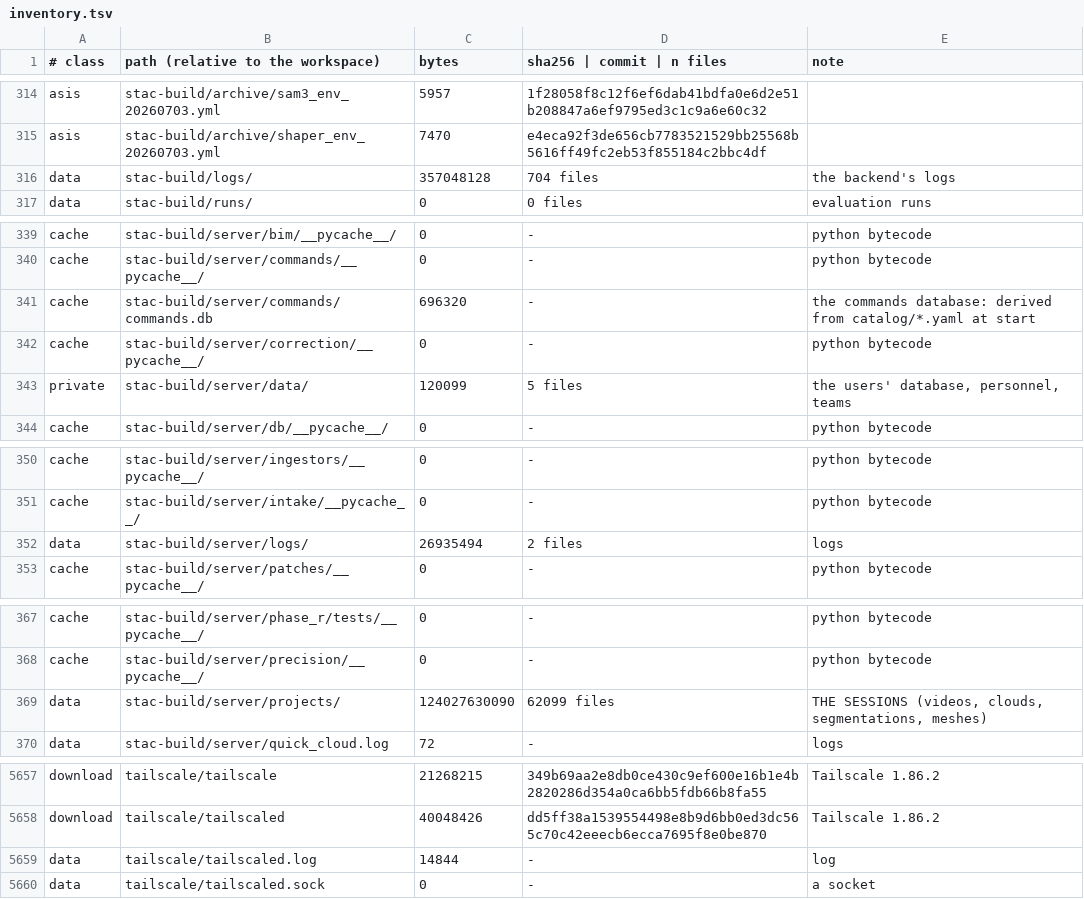
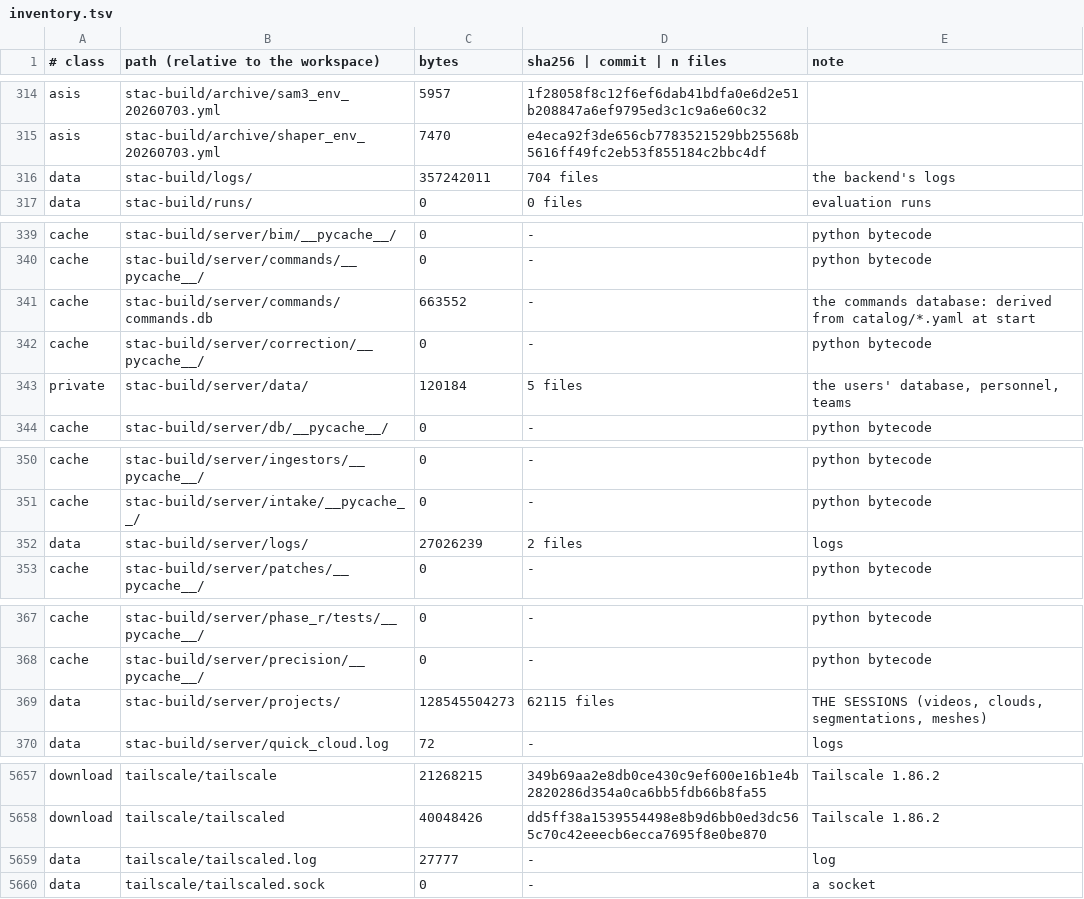
Before and after one commit to hernanbarreto/stac-build, a TSV file: scripts/rebuild/locks/inventory.tsv, drawn as a sheet; only a part is shown, gaps mark what is left out.

```diff
--- a/scripts/rebuild/locks/inventory.tsv
+++ b/scripts/rebuild/locks/inventory.tsv
@@ -315,3 +315,3 @@ asis	stac-build/archive/sam3_env_20260703.yml	5957	1f28058f8c12f6ef6dab41bdfa0e6
 asis	stac-build/archive/shaper_env_20260703.yml	7470	e4eca92f3de656cb7783521529bb25568b5616ff49fc2eb53f855184c2bbc4df	
-data	stac-build/logs/	357048128	704 files	the backend's logs
+data	stac-build/logs/	357242011	704 files	the backend's logs
 data	stac-build/runs/	0	0 files	evaluation runs
@@ -340,5 +340,5 @@ cache	stac-build/server/bim/__pycache__/	0	-	python bytecode
 cache	stac-build/server/commands/__pycache__/	0	-	python bytecode
-cache	stac-build/server/commands/commands.db	696320	-	the commands database: derived from catalog/*.yaml at start
+cache	stac-build/server/commands/commands.db	663552	-	the commands database: derived from catalog/*.yaml at start
 cache	stac-build/server/correction/__pycache__/	0	-	python bytecode
-private	stac-build/server/data/	120099	5 files	the users' database, personnel, teams
+private	stac-build/server/data/	120184	5 files	the users' database, personnel, teams
 cache	stac-build/server/db/__pycache__/	0	-	python bytecode
@@ -351,3 +351,3 @@ cache	stac-build/server/ingestors/__pycache__/	0	-	python bytecode
 cache	stac-build/server/intake/__pycache__/	0	-	python bytecode
-data	stac-build/server/logs/	26935494	2 files	logs
+data	stac-build/server/logs/	27026239	2 files	logs
 cache	stac-build/server/patches/__pycache__/	0	-	python bytecode
@@ -368,3 +368,3 @@ cache	stac-build/server/phase_r/tests/__pycache__/	0	-	python bytecode
 cache	stac-build/server/precision/__pycache__/	0	-	python bytecode
-data	stac-build/server/projects/	124027630090	62099 files	THE SESSIONS (videos, clouds, segmentations, meshes)
+data	stac-build/server/projects/	128545504273	62115 files	THE SESSIONS (videos, clouds, segmentations, meshes)
 data	stac-build/server/quick_cloud.log	72	-	logs
@@ -5658,3 +5658,3 @@ download	tailscale/tailscale	21268215	349b69aa2e8db0ce430c9ef600e16b1e4b2820286d
 download	tailscale/tailscaled	40048426	dd5ff38a1539554498e8b9d6bb0ed3dc565c70c42eeecb6ecca7695f8e0be870	Tailscale 1.86.2
-data	tailscale/tailscaled.log	14844	-	log
+data	tailscale/tailscaled.log	27777	-	log
 data	tailscale/tailscaled.sock	0	-	a socket
```
Also changed, not shown: scripts/rebuild/set/MANIFEST.tsv, scripts/rebuild/set/git/refs.tsv, 3 other files.
